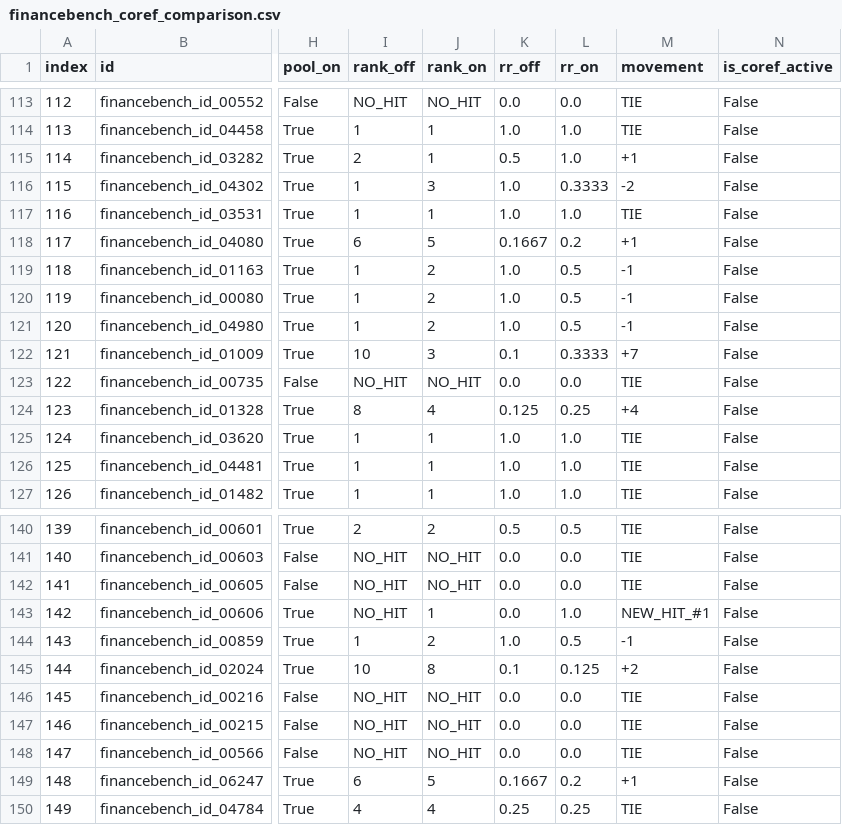
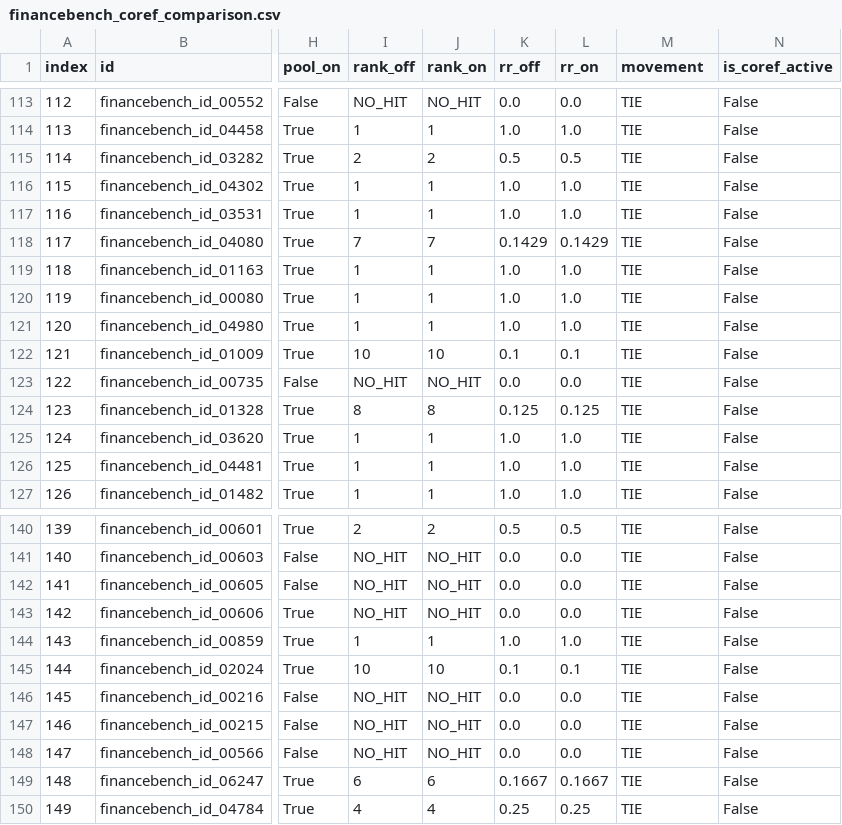
Before and after one commit to CRIMSON070/llm_new, a CSV file: outputs/experiments/experiment_coreference_benchmark/financebench_coref_comparison.csv, drawn as a sheet; only a part is shown, gaps mark what is left out; the diff covers the shown part only; the diff names each change by its address in the sheet, - before the commit and + after, or states it on an @@ line.

```diff
--- a/outputs/experiments/experiment_coreference_benchmark/financebench_coref_comparison.csv
+++ b/outputs/experiments/experiment_coreference_benchmark/financebench_coref_comparison.csv
-J115 (rank_on): 1
+J115 (rank_on): 2
-L115 (rr_on): 1.0
+L115 (rr_on): 0.5
-M115 (movement): +1
+M115 (movement): TIE
-J116 (rank_on): 3
+J116 (rank_on): 1
-L116 (rr_on): 0.3333
+L116 (rr_on): 1.0
-M116 (movement): -2
+M116 (movement): TIE
-I118 (rank_off): 6
+I118 (rank_off): 7
-J118 (rank_on): 5
+J118 (rank_on): 7
-K118 (rr_off): 0.1667
+K118 (rr_off): 0.1429
-L118 (rr_on): 0.2
+L118 (rr_on): 0.1429
-M118 (movement): +1
+M118 (movement): TIE
-J119:J121 (rank_on): 2
+J119:J121 (rank_on): 1
-L119:L121 (rr_on): 0.5
+L119:L121 (rr_on): 1.0
-M119:M121 (movement): -1
+M119:M121 (movement): TIE
-J122 (rank_on): 3
+J122 (rank_on): 10
-L122 (rr_on): 0.3333
+L122 (rr_on): 0.1
-M122 (movement): +7
+M122 (movement): TIE
-J124 (rank_on): 4
+J124 (rank_on): 8
-L124 (rr_on): 0.25
+L124 (rr_on): 0.125
-M124 (movement): +4
+M124 (movement): TIE
-J143 (rank_on): 1
+J143 (rank_on): NO_HIT
-L143 (rr_on): 1.0
+L143 (rr_on): 0.0
-M143 (movement): NEW_HIT_#1
+M143 (movement): TIE
-J144 (rank_on): 2
+J144 (rank_on): 1
-L144 (rr_on): 0.5
+L144 (rr_on): 1.0
-M144 (movement): -1
+M144 (movement): TIE
-J145 (rank_on): 8
+J145 (rank_on): 10
-L145 (rr_on): 0.125
+L145 (rr_on): 0.1
-M145 (movement): +2
+M145 (movement): TIE
-J149 (rank_on): 5
+J149 (rank_on): 6
-L149 (rr_on): 0.2
+L149 (rr_on): 0.1667
-M149 (movement): +1
+M149 (movement): TIE
```
Also changed, not shown: 93 edited cells elsewhere in this file, outputs/experiments/experiment_coreference_benchmark/stage3_coref_comparison.csv, 5 other files.
